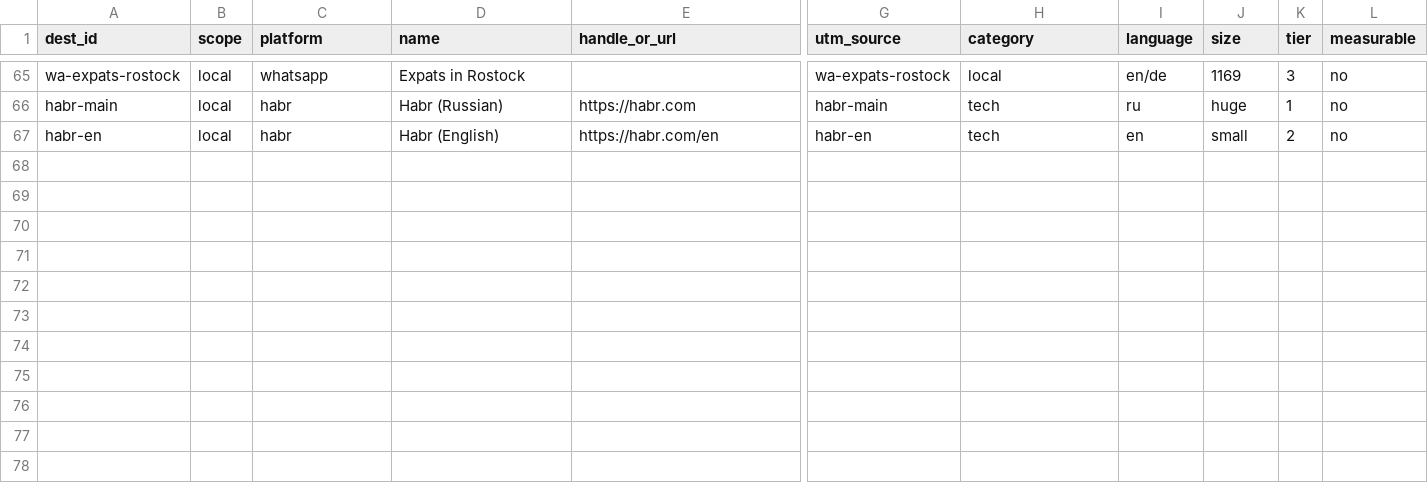
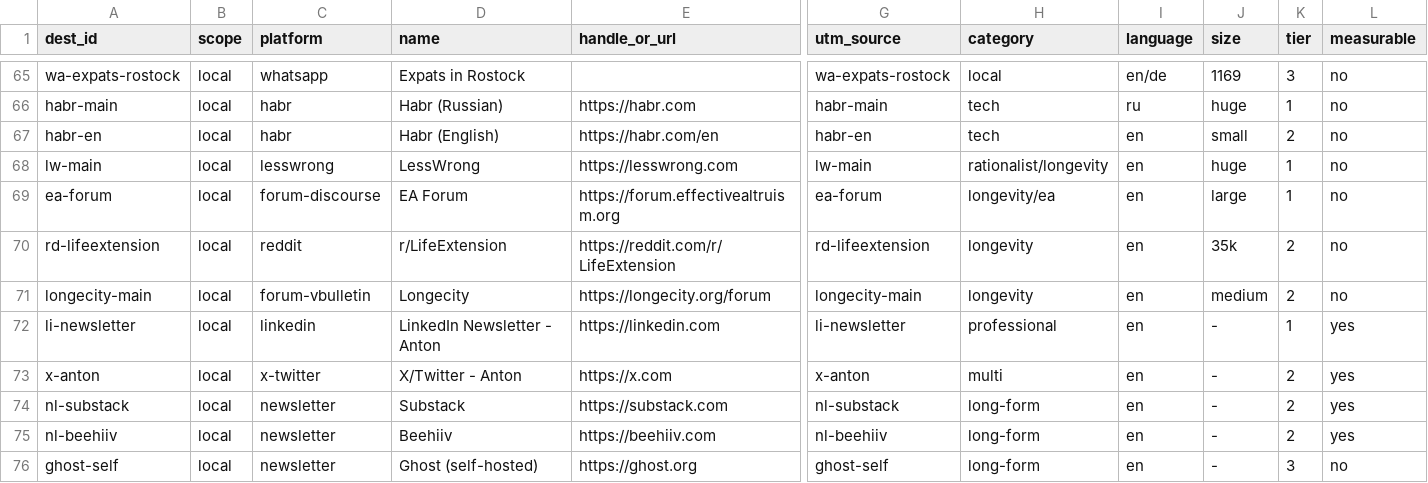
Before and after one commit to longevity-genie/promotion-template, a CSV file: registry/destinations.csv, drawn as a sheet; only a part is shown, gaps mark what is left out; rows hold the shown columns only; the diff names each change by its address in the sheet, - before the commit and + after, or states it on an @@ line.

```diff
--- a/registry/destinations.csv
+++ b/registry/destinations.csv
+row 68: lw-main | local | lesswrong | LessWrong | https://lesswrong.com | lw-main | rationalist/longevity | en | huge | 1 | no
+row 69: ea-forum | local | forum-discourse | EA Forum | https://forum.effectivealtruism.org | ea-forum | longevity/ea | en | large | 1 | no
+row 70: rd-lifeextension | local | reddit | r/LifeExtension | https://reddit.com/r/LifeExtension | rd-lifeextension | longevity | en | 35k | 2 | no
+row 71: longecity-main | local | forum-vbulletin | Longecity | https://longecity.org/forum | longecity-main | longevity | en | medium | 2 | no
+row 72: li-newsletter | local | linkedin | LinkedIn Newsletter - Anton | https://linkedin.com | li-newsletter | professional | en | - | 1 | yes
+row 73: x-anton | local | x-twitter | X/Twitter - Anton | https://x.com | x-anton | multi | en | - | 2 | yes
+row 74: nl-substack | local | newsletter | Substack | https://substack.com | nl-substack | long-form | en | - | 2 | yes
+row 75: nl-beehiiv | local | newsletter | Beehiiv | https://beehiiv.com | nl-beehiiv | long-form | en | - | 2 | yes
+row 76: ghost-self | local | newsletter | Ghost (self-hosted) | https://ghost.org | ghost-self | long-form | en | - | 3 | no
```
Also changed, not shown: registry/platform_rules.csv, 15 other files.
